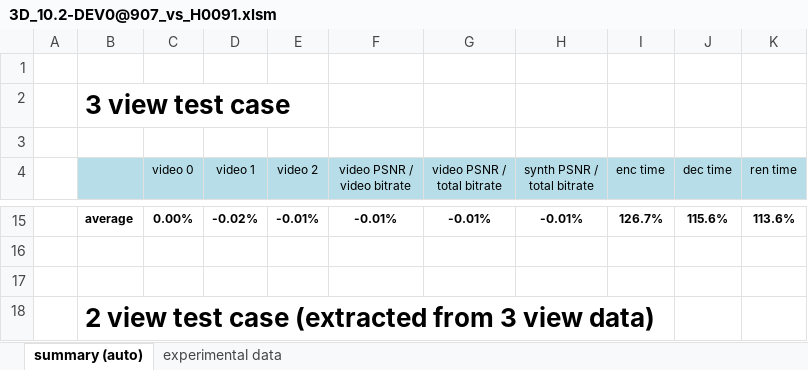
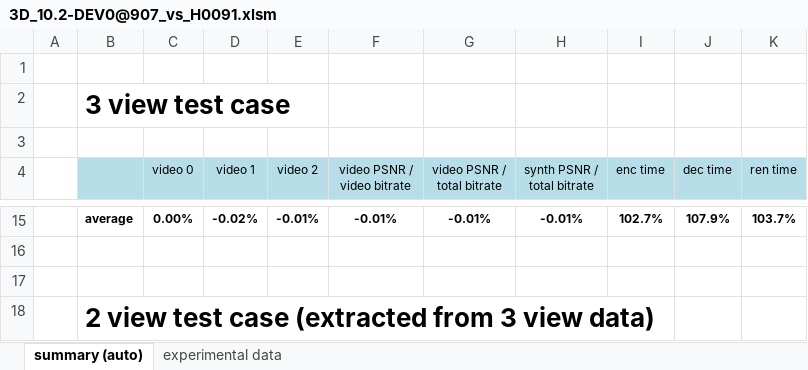
Before and after one commit to listenlink/3D-HEVC, an Excel workbook: codingresults/3D_10.2-DEV0@907_vs_H0091.xlsm, sheet summary (auto), drawn as a sheet; only a part is shown, gaps mark what is left out; values as stored, in another font and other column widths than the file's, no borders; conditional formats not drawn; the diff covers the shown part only; the diff names each change by its address in the sheet, - before the commit and + after, or states it on an @@ line.

```diff
--- a/codingresults/3D_10.2-DEV0@907_vs_H0091.xlsm (sheet summary (auto))
+++ b/codingresults/3D_10.2-DEV0@907_vs_H0091.xlsm (sheet summary (auto))
-I15 (enc time): 126.7%
+I15 (enc time): 102.7%
-J15 (dec time): 115.6%
+J15 (dec time): 107.9%
-K15 (ren time): 113.6%
+K15 (ren time): 103.7%
```
Also changed, not shown: 30 edited cells elsewhere in this sheet, sheet experimental data.
